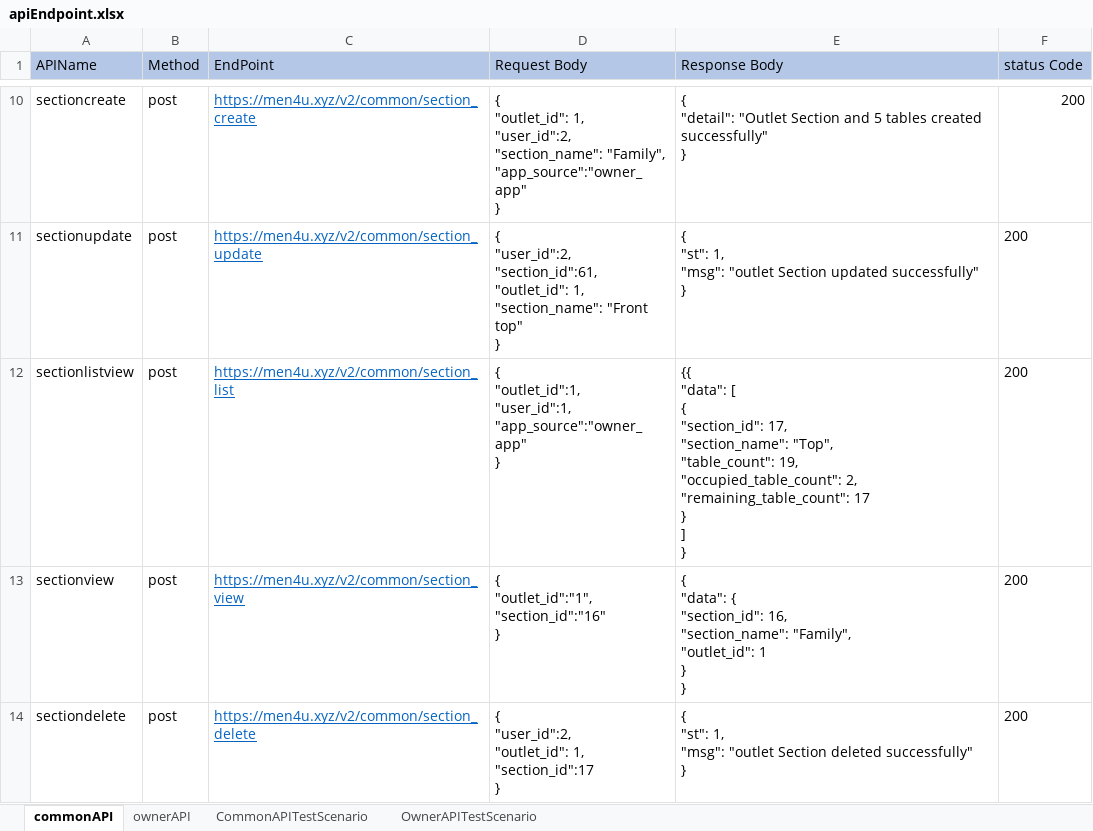
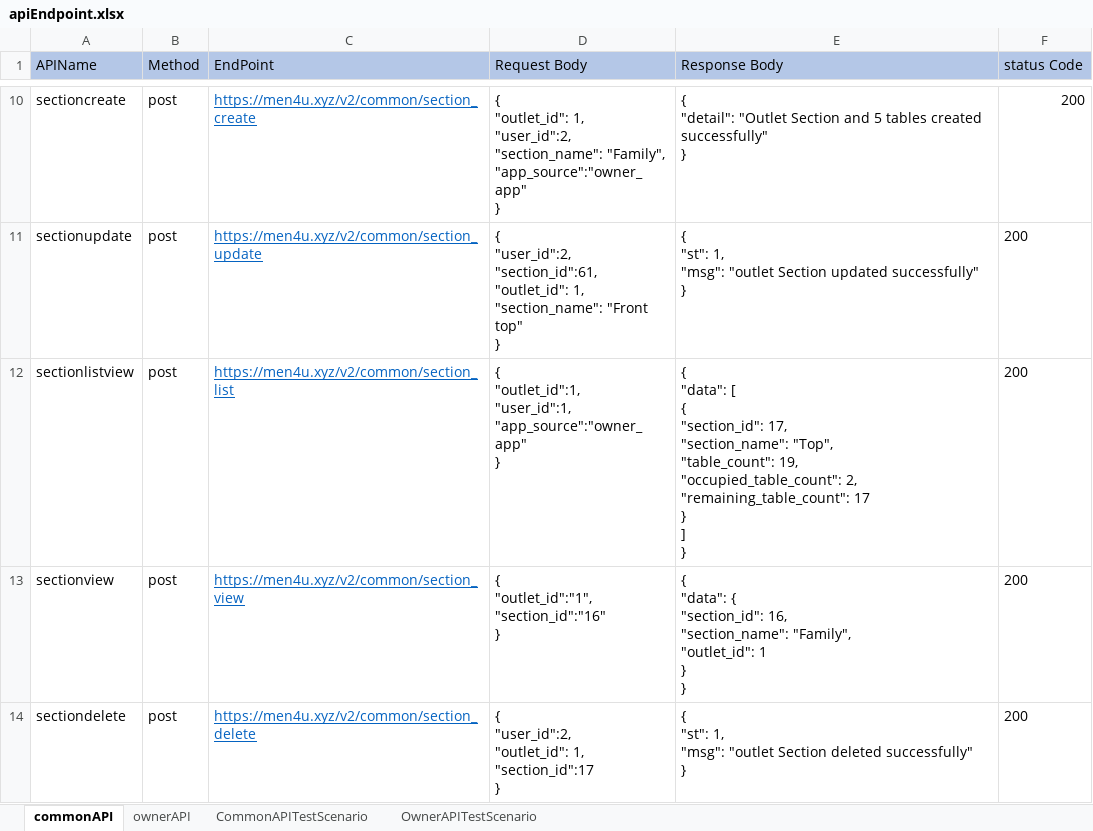
Before and after one commit to rajatkubde346/MenuMitraApiAutomates, an Excel workbook: target/test-classes/excelsheet/apiEndpoint.xlsx, sheet commonAPI, drawn as a sheet; only a part is shown, gaps mark what is left out; values as stored, in another font and other column widths than the file's, no borders; ↵ is a line break in a cell; the diff names each change by its address in the sheet, - before the commit and + after, or states it on an @@ line.

```diff
--- a/target/test-classes/excelsheet/apiEndpoint.xlsx (sheet commonAPI)
+++ b/target/test-classes/excelsheet/apiEndpoint.xlsx (sheet commonAPI)
-E12 (Response Body): {{ ↵ "data": […
+E12 (Response Body): { ↵ "data": […
```
Also changed, not shown: sheet CommonAPITestScenario, 49 other files.
